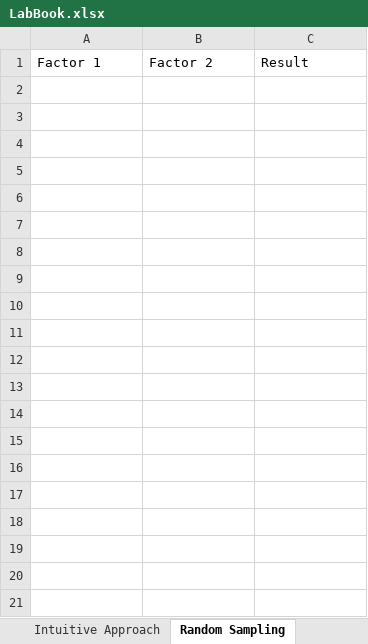
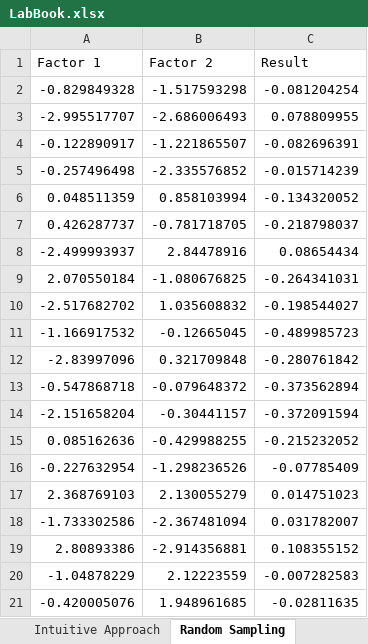
Before and after one commit to kmcconnaughay/applied_technology_in_energy, an Excel workbook: experimental_design/LabBook.xlsx, sheet Random Sampling, drawn as a sheet; values as stored, in another font and other column widths than the file's, no borders; the diff names each change by its address in the sheet, - before the commit and + after, or states it on an @@ line.

Commit message:
Run the experiments

```diff
--- a/experimental_design/LabBook.xlsx (sheet Random Sampling)
+++ b/experimental_design/LabBook.xlsx (sheet Random Sampling)
+row 2: -0.829849328 | -1.517593298 | -0.081204254
+row 3: -2.995517707 | -2.686006493 | 0.078809955
+row 4: -0.122890917 | -1.221865507 | -0.082696391
+row 5: -0.257496498 | -2.335576852 | -0.015714239
+row 6: 0.048511359 | 0.858103994 | -0.134320052
+row 7: 0.426287737 | -0.781718705 | -0.218798037
+row 8: -2.499993937 | 2.84478916 | 0.08654434
+row 9: 2.070550184 | -1.080676825 | -0.264341031
+row 10: -2.517682702 | 1.035608832 | -0.198544027
+row 11: -1.166917532 | -0.12665045 | -0.489985723
+row 12: -2.83997096 | 0.321709848 | -0.280761842
+row 13: -0.547868718 | -0.079648372 | -0.373562894
+row 14: -2.151658204 | -0.30441157 | -0.372091594
+row 15: 0.085162636 | -0.429988255 | -0.215232052
+row 16: -0.227632954 | -1.298236526 | -0.07785409
+row 17: 2.368769103 | 2.130055279 | 0.014751023
+row 18: -1.733302586 | -2.367481094 | 0.031782007
+row 19: 2.80893386 | -2.914356881 | 0.108355152
+row 20: -1.04878229 | 2.12223559 | -0.007282583
+row 21: -0.420005076 | 1.948961685 | -0.02811635
```
Also changed, not shown: sheet Bayesian Optimization, sheet Intuitive Approach, 4 other files.
